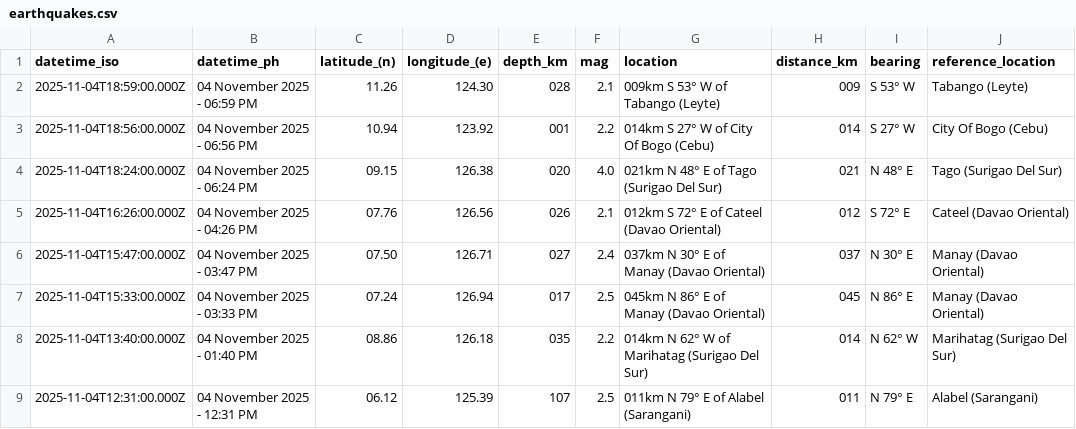
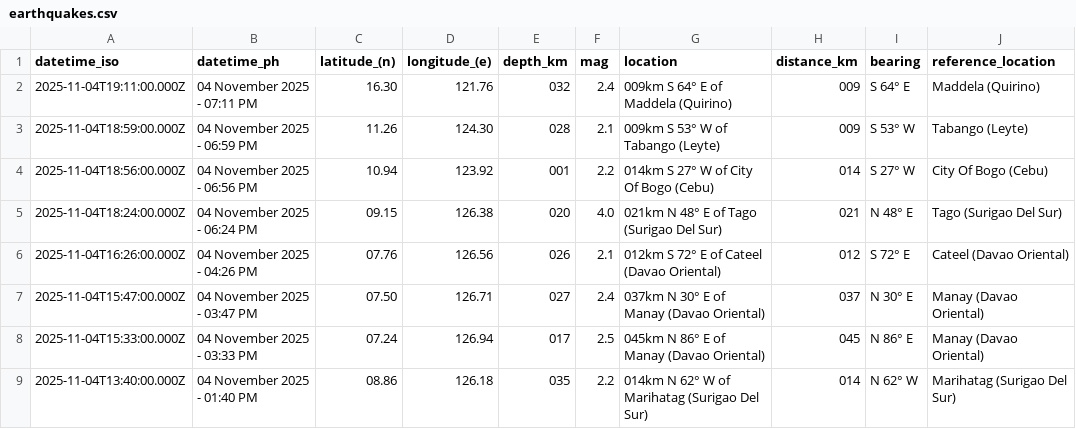
Before and after one commit to chamthesleeptalker/earthquake-tracker, a CSV file: earthquakes.csv, drawn as a sheet; only a part is shown; the shorter side is filled out with more unchanged rows.

```diff
--- a/earthquakes.csv
+++ b/earthquakes.csv
@@ -1,2 +1,3 @@
 datetime_iso,datetime_ph,latitude_(n),longitude_(e),depth_km,mag,location,distance_km,bearing,reference_location
+2025-11-04T19:11:00.000Z,04 November 2025 - 07:11 PM,16.30,121.76,032,2.4,009km S 64° E of Maddela (Quirino),009,S 64° E,Maddela (Quirino)
 2025-11-04T18:59:00.000Z,04 November 2025 - 06:59 PM,11.26,124.30,028,2.1,009km S 53° W of Tabango (Leyte),009,S 53° W,Tabango (Leyte)
```
Also changed, not shown: earthquake_summary_stats.csv, earthquakes_past_24_hours.csv, 5 other files.
